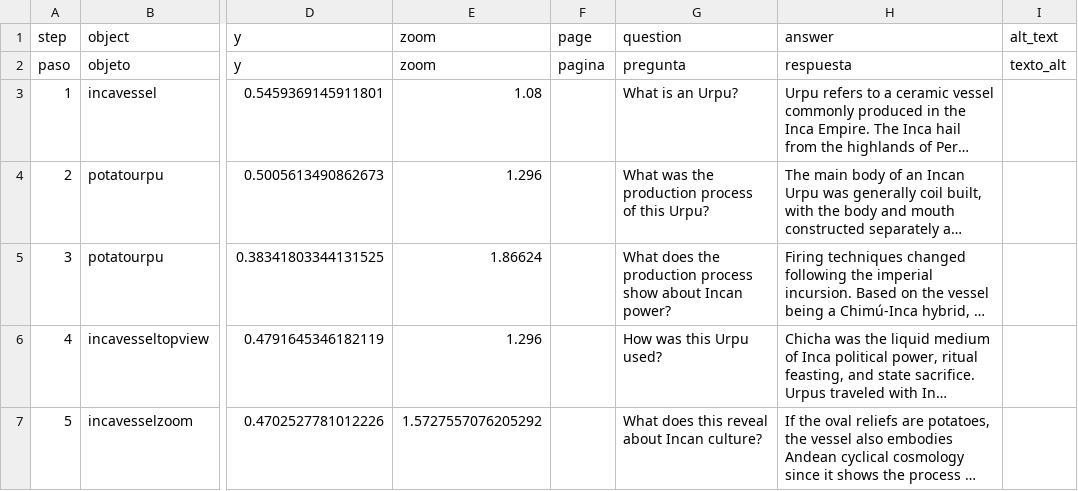
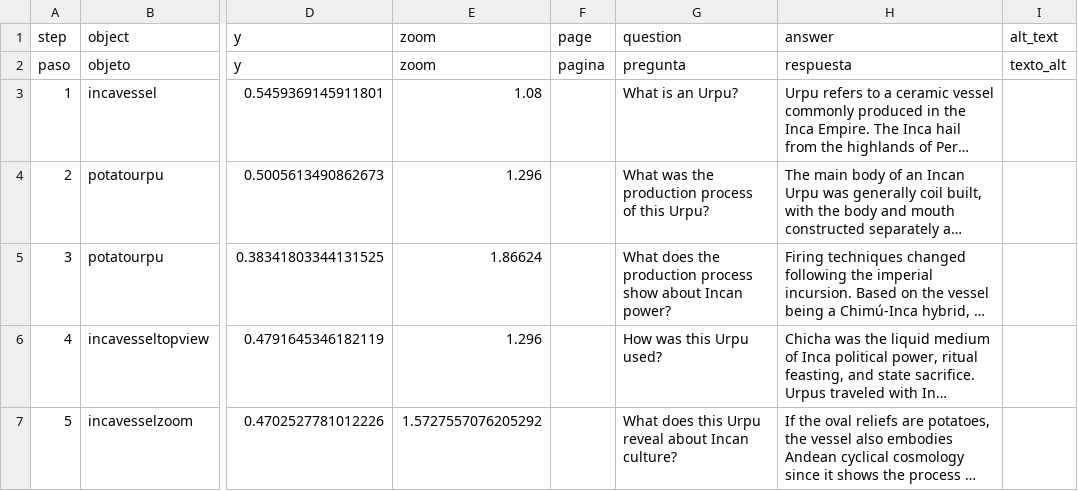
Before and after one commit to meganleverett/potato_urpu, a CSV file: telar-content/spreadsheets/blank_template.csv, drawn as a sheet; only a part is shown, gaps mark what is left out; long unchanged cells end in …; the diff covers the shown part only; the diff names each change by its address in the sheet, - before the commit and + after, or states it on an @@ line.

Commit message:
Modify 1 story
Changed:
  Story: Incan Potato Urpu

Published via Telar Compositor

```diff
--- a/telar-content/spreadsheets/blank_template.csv
+++ b/telar-content/spreadsheets/blank_template.csv
-G7 (question): What does this reveal about Incan culture?
+G7 (question): What does this Urpu reveal about Incan culture?
```
Also changed, not shown: 1 edited cell elsewhere in this file.
